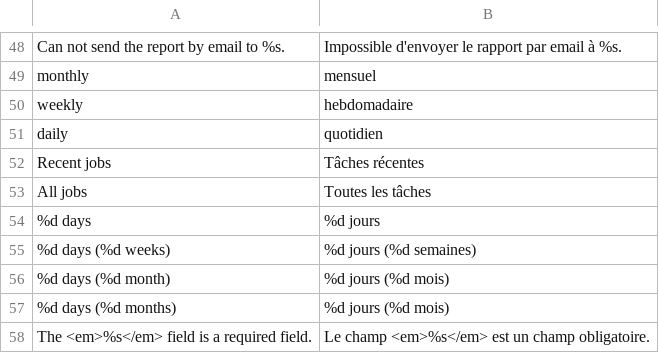
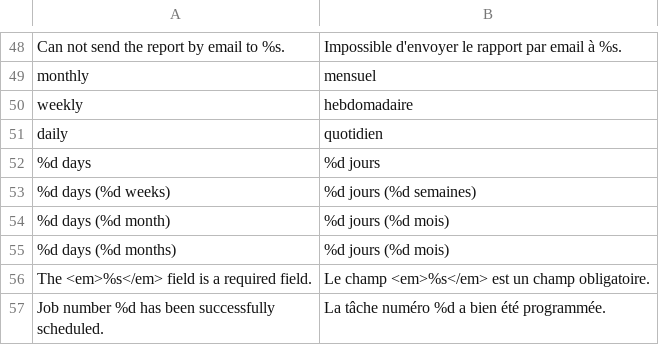
Before and after one commit to luigifab/openmage-cronlog, a CSV file: app/locale/fr_CA/Luigifab_Cronlog.csv, drawn as a sheet; only a part is shown, gaps mark what is left out; the shorter side is filled out with more unchanged rows.

```diff
--- a/app/locale/fr_CA/Luigifab_Cronlog.csv
+++ b/app/locale/fr_CA/Luigifab_Cronlog.csv
@@ -51,4 +51,2 @@
 " daily","quotidien"
-"Recent jobs","Tâches récentes"
-"All jobs","Toutes les tâches"
 "%d days","%d jours"
```
Also changed, not shown: app/locale/es_AR/Luigifab_Cronlog.csv, app/locale/es_CL/Luigifab_Cronlog.csv, 25 other files.
